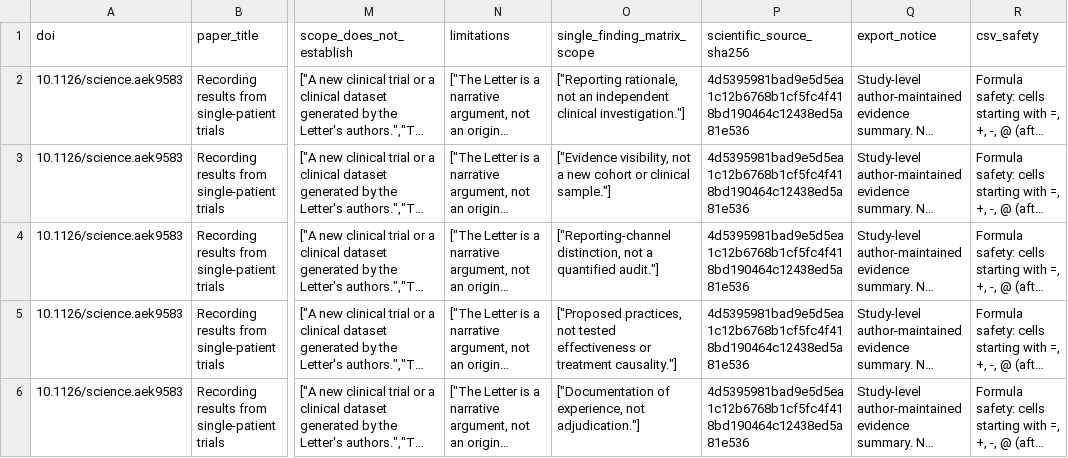
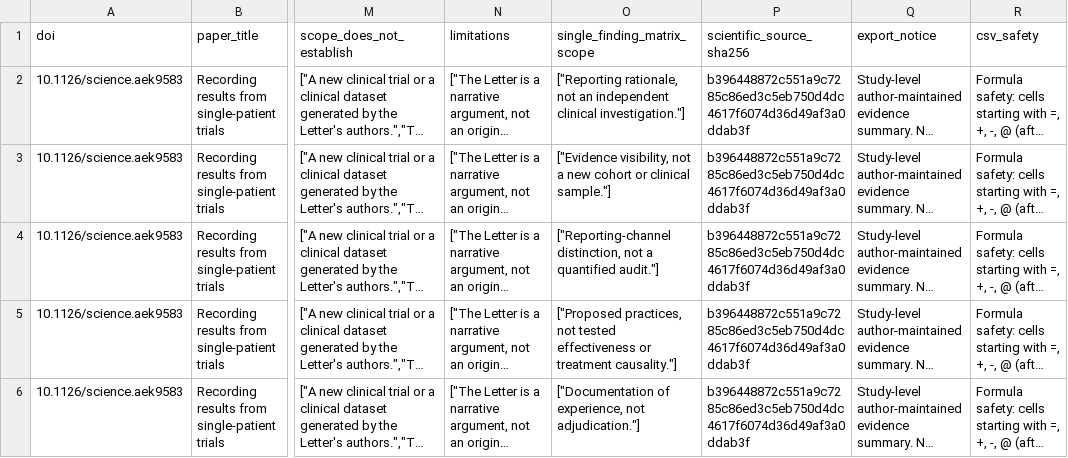
Before and after one commit to DrZoggg/Ge-Zhang.github.io, a CSV file: assets/evidence/doi-10-1126-science-aek9583.csv, drawn as a sheet; only a part is shown, gaps mark what is left out; long unchanged cells end in …; the diff names each change by its address in the sheet, - before the commit and + after, or states it on an @@ line.

Commit message:
Link original reference records from the Science Letter evidence page

```diff
--- a/assets/evidence/doi-10-1126-science-aek9583.csv
+++ b/assets/evidence/doi-10-1126-science-aek9583.csv
-P2:P6 (scientific_source_sha256): 4d5395981bad9e5d5ea1c12b6768b1cf5fc4f418bd190464c12438ed5a81e536
+P2:P6 (scientific_source_sha256): b396448872c551a9c7285c86ed3c5eb750d4dc4617f6074d36d49af3a0ddab3f
```
Also changed, not shown: 7 other files.
